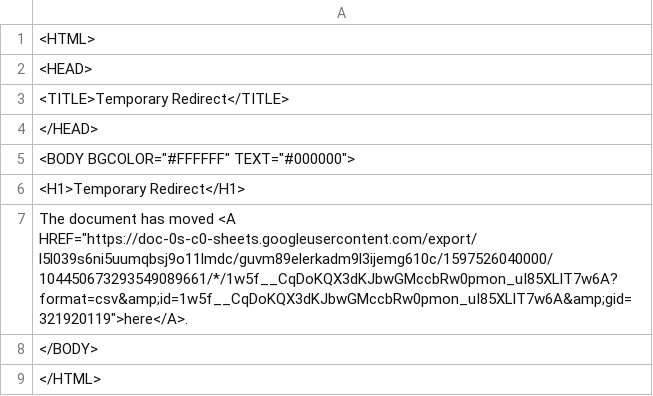
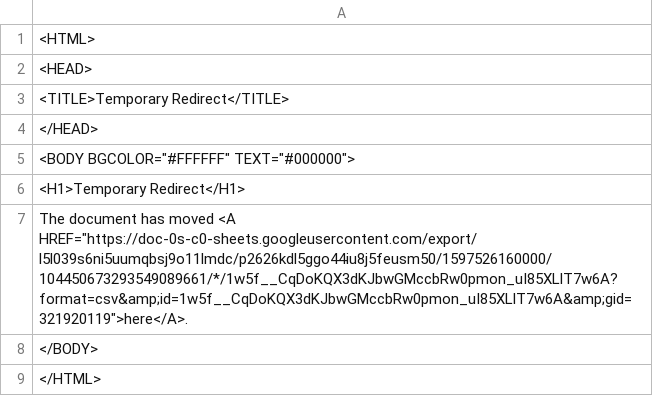
Before and after one commit to ismism/doingbooks, a CSV file: _data/books.csv, drawn as a sheet.

Commit message:
Update books

```diff
--- a/_data/books.csv
+++ b/_data/books.csv
@@ -6,3 +6,3 @@
 <H1>Temporary Redirect</H1>
-The document has moved <A HREF="https://doc-0s-c0-sheets.googleusercontent.com/export/l5l039s6ni5uumqbsj9o11lmdc/guvm89elerkadm9l3ijemg610c/1597526040000/104450673293549089661/*/1w5f__CqDoKQX3dKJbwGMccbRw0pmon_uI85XLlT7w6A?format=csv&amp;id=1w5f__CqDoKQX3dKJbwGMccbRw0pmon_uI85XLlT7w6A&amp;gid=321920119">here</A>.
+The document has moved <A HREF="https://doc-0s-c0-sheets.googleusercontent.com/export/l5l039s6ni5uumqbsj9o11lmdc/p2626kdl5ggo44iu8j5feusm50/1597526160000/104450673293549089661/*/1w5f__CqDoKQX3dKJbwGMccbRw0pmon_uI85XLlT7w6A?format=csv&amp;id=1w5f__CqDoKQX3dKJbwGMccbRw0pmon_uI85XLlT7w6A&amp;gid=321920119">here</A>.
 </BODY>
```
